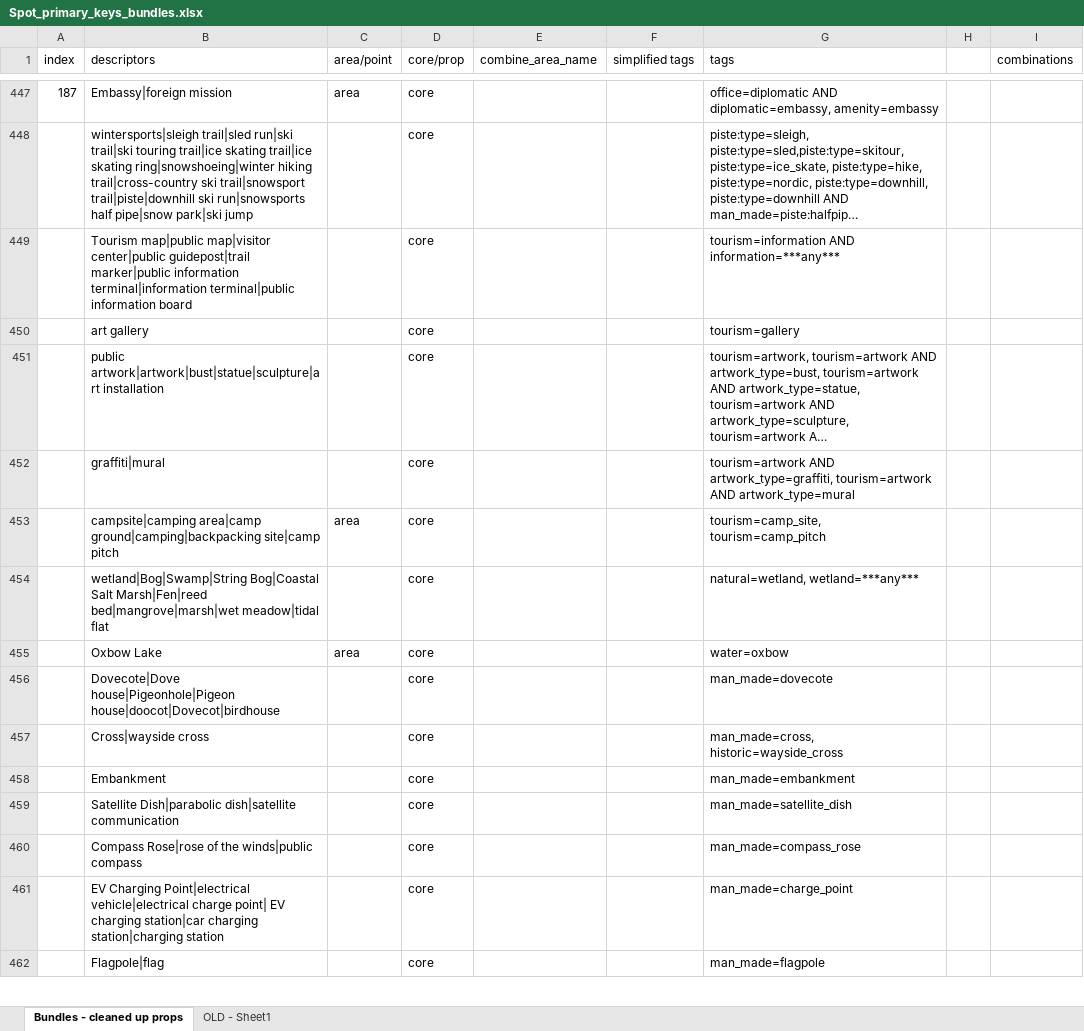
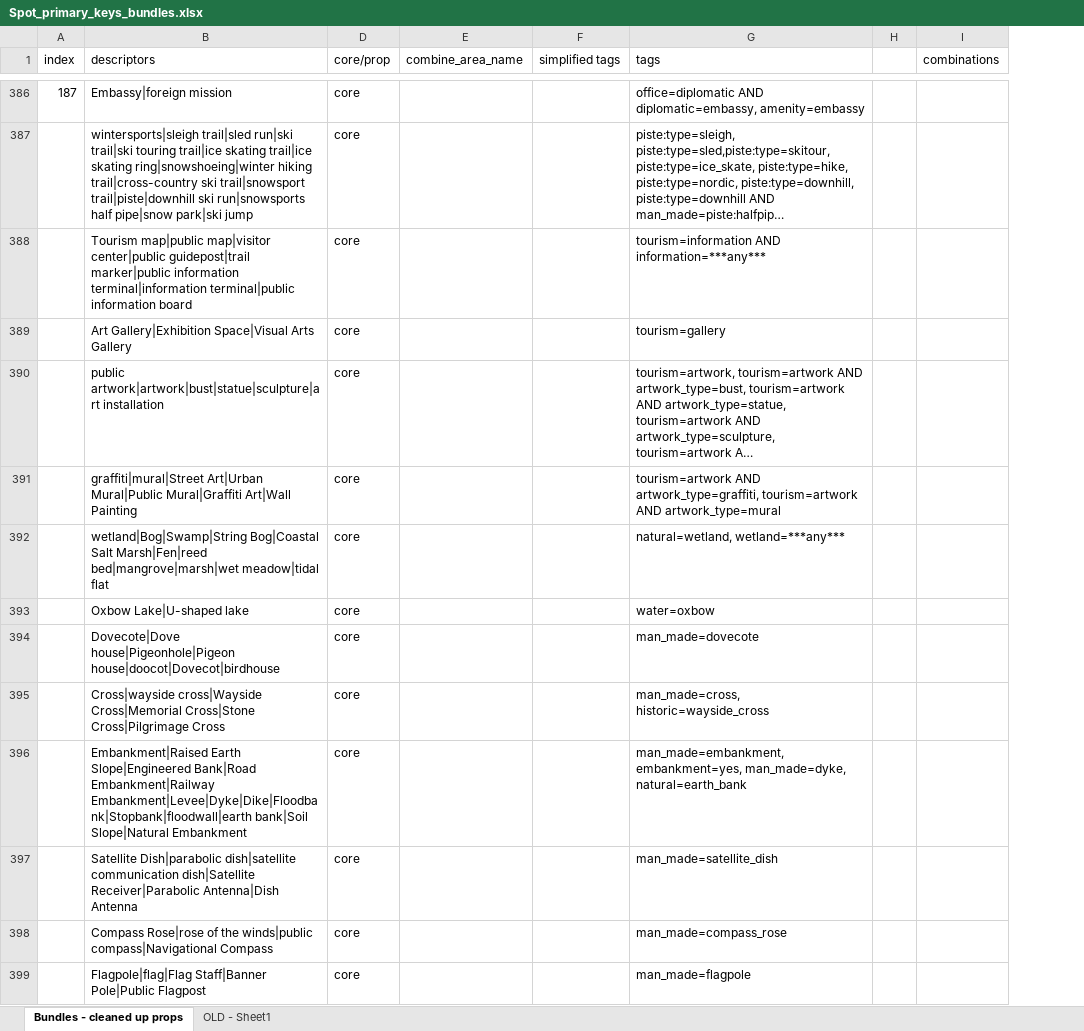
Before and after one commit to dw-innovation/kid2-spot-datageneration, an Excel workbook: datageneration/data/Spot_primary_keys_bundles.xlsx, sheet Bundles - cleaned up props, drawn as a sheet; only a part is shown, gaps mark what is left out; long unchanged cells end in …; values as stored, in another font and other column widths than the file's, no cell formats; removed rows and columns are numbered as before the commit, all else as after; the diff covers the shown part only; the diff names each change by its address in the sheet, - before the commit and + after, or states it on an @@ line.

Commit message:
major fixes on rel,ents, area impl.

```diff
--- a/datageneration/data/Spot_primary_keys_bundles.xlsx (sheet Bundles - cleaned up props)
+++ b/datageneration/data/Spot_primary_keys_bundles.xlsx (sheet Bundles - cleaned up props)
@@ column C (area/point) hidden, row 447: area; row 455: area @@
-B389 (descriptors): art gallery
+B389 (descriptors): Art Gallery|Exhibition Space|Visual Arts Gallery
-B391 (descriptors): graffiti|mural
+B391 (descriptors): graffiti|mural|Street Art|Urban Mural|Public Mural|Graffiti Art|Wall Painting
-row 453:  | campsite|camping area|camp ground|camping|backpacking site|camp pitch | area | core |  |  | tourism=camp_site, tourism=camp_pitch
-B393 (descriptors): Oxbow Lake
+B393 (descriptors): Oxbow Lake|U-shaped lake
-B395 (descriptors): Cross|wayside cross
+B395 (descriptors): Cross|wayside cross|Wayside Cross|Memorial Cross|Stone Cross|Pilgrimage Cross
-row 458:  | Embankment |  | core |  |  | man_made=embankment
+row 396:  | Embankment|Raised Earth Slope|Engineered Bank|Road Embankment|Railway Embankment|Levee|Dyke|Dike|Floodbank|Stopbank|floodwall|earth bank|Soil Slope|Natural Embankment | core |  |  | man_made=embankment, embankment=yes, man_made=dyke, natural=earth_bank
-B397 (descriptors): …dish|satellite communication
+B397 (descriptors): …dish|satellite communication dish|Satellite Receiver|Parabolic Antenna|Dish Antenna
-B398 (descriptors): …the winds|public compass
+B398 (descriptors): …the winds|public compass|Navigational Compass
-row 461:  | EV Charging Point|electrical vehicle|electrical charge point| EV charging station|car charging station|charging station |  | core |  |  | man_made=charge_point
-B399 (descriptors): Flagpole|flag
+B399 (descriptors): Flagpole|flag|Flag Staff|Banner Pole|Public Flagpost
```
Also changed, not shown: 3 added rows, 80 removed rows and 403 edited cells elsewhere in this sheet, cell formats, 12 other files.
